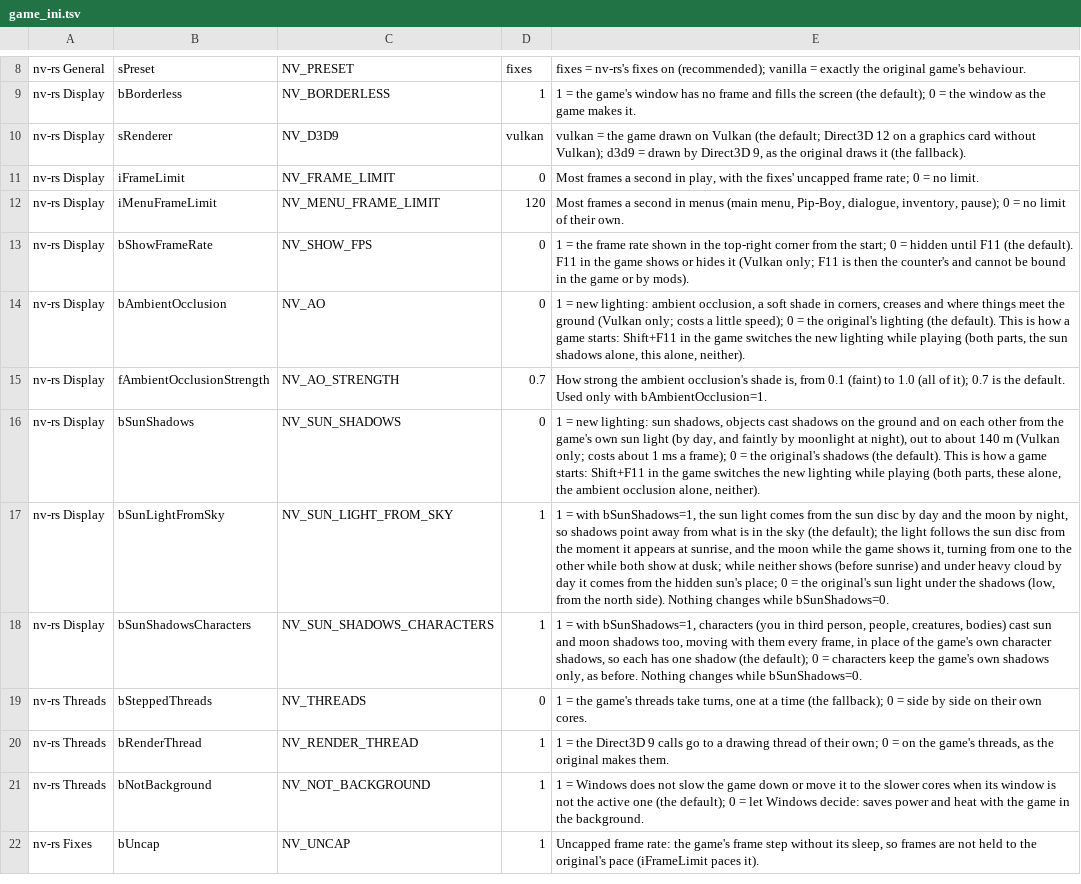
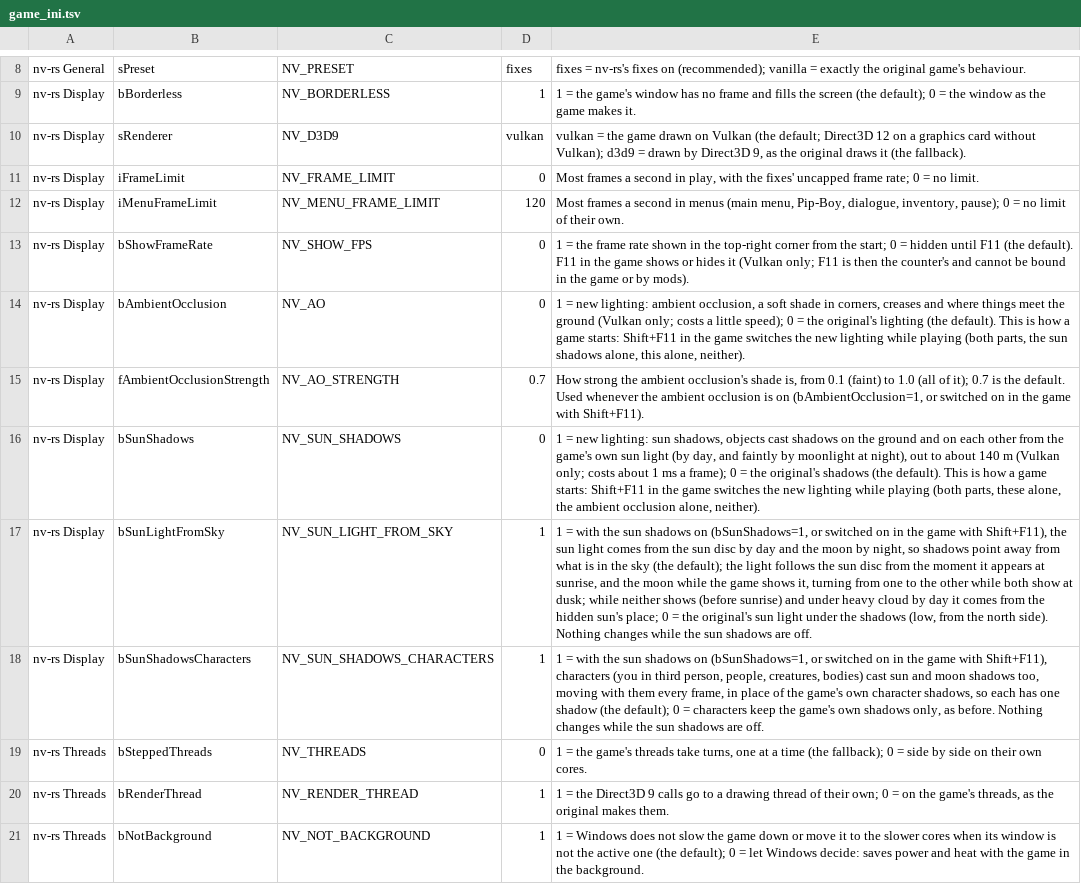
Before and after one commit to slaterain/nv-rs, a TSV file: crates/host/data/game_ini.tsv, drawn as a sheet; only a part is shown, gaps mark what is left out; the shorter side is filled out with more unchanged rows; the diff names each change by its address in the sheet, - before the commit and + after, or states it on an @@ line.

```diff
--- a/crates/host/data/game_ini.tsv
+++ b/crates/host/data/game_ini.tsv
-E15: …default. Used only with bAmbientOcclusion=1.
+E15: …default. Used whenever the ambient occlusion is on (bAmbientOcclusion=1, or switched on in the game with Shift+F11).
-E17: …= with bSunShadows=1, the sun light comes from the sun disc by day and the moon by night, so shadows point away from what is in the sky (the default); the light follows the sun disc from the moment it appears at sunrise, and the moon while the game shows it, turning from one to the other while both show at dusk; while neither shows (before sunrise) and under heavy cloud by day it comes from the hidden sun's place; 0 = the original's sun light under the shadows (low, from the north side). Nothing changes while bSunShadows=0.
+E17: …= with the sun shadows on (bSunShadows=1, or switched on in the game with Shift+F11), the sun light comes from the sun disc by day and the moon by night, so shadows point away from what is in the sky (the default); the light follows the sun disc from the moment it appears at sunrise, and the moon while the game shows it, turning from one to the other while both show at dusk; while neither shows (before sunrise) and under heavy cloud by day it comes from the hidden sun's place; 0 = the original's sun light under the shadows (low, from the north side). Nothing changes while the sun shadows are off.
-E18: …= with bSunShadows=1, characters (you in third person, people, creatures, bodies) cast sun and moon shadows too, moving with them every frame, in place of the game's own character shadows, so each has one shadow (the default); 0 = characters keep the game's own shadows only, as before. Nothing changes while bSunShadows=0.
+E18: …= with the sun shadows on (bSunShadows=1, or switched on in the game with Shift+F11), characters (you in third person, people, creatures, bodies) cast sun and moon shadows too, moving with them every frame, in place of the game's own character shadows, so each has one shadow (the default); 0 = characters keep the game's own shadows only, as before. Nothing changes while the sun shadows are off.
```
Also changed, not shown: 16 other files.
